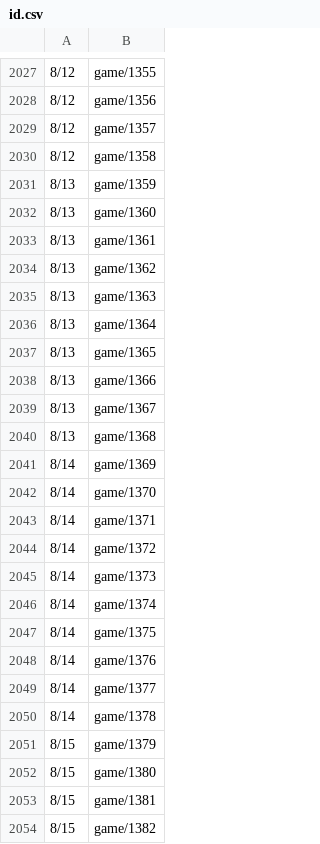
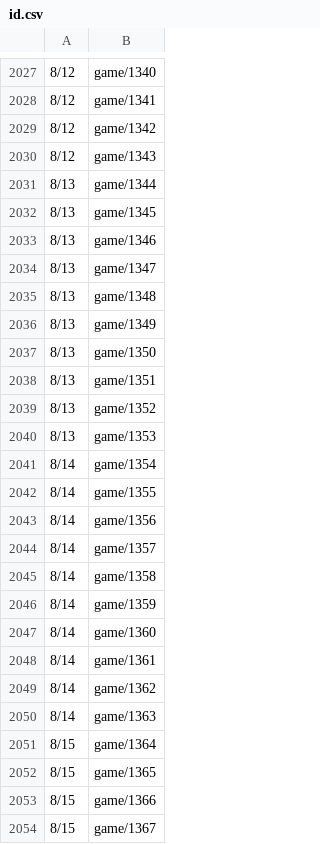
Before and after one commit to HZH1907/somenormalfile, a CSV file: id.csv, drawn as a sheet; only a part is shown, gaps mark what is left out; the diff covers the shown part only.

```diff
--- a/id.csv
+++ b/id.csv
@@ -2027,28 +2027,28 @@
-8/12,game/1355
-8/12,game/1356
-8/12,game/1357
-8/12,game/1358
-8/13,game/1359
-8/13,game/1360
-8/13,game/1361
-8/13,game/1362
-8/13,game/1363
-8/13,game/1364
-8/13,game/1365
-8/13,game/1366
-8/13,game/1367
-8/13,game/1368
-8/14,game/1369
-8/14,game/1370
-8/14,game/1371
-8/14,game/1372
-8/14,game/1373
-8/14,game/1374
-8/14,game/1375
-8/14,game/1376
-8/14,game/1377
-8/14,game/1378
-8/15,game/1379
-8/15,game/1380
-8/15,game/1381
-8/15,game/1382
+8/12,game/1340
+8/12,game/1341
+8/12,game/1342
+8/12,game/1343
+8/13,game/1344
+8/13,game/1345
+8/13,game/1346
+8/13,game/1347
+8/13,game/1348
+8/13,game/1349
+8/13,game/1350
+8/13,game/1351
+8/13,game/1352
+8/13,game/1353
+8/14,game/1354
+8/14,game/1355
+8/14,game/1356
+8/14,game/1357
+8/14,game/1358
+8/14,game/1359
+8/14,game/1360
+8/14,game/1361
+8/14,game/1362
+8/14,game/1363
+8/15,game/1364
+8/15,game/1365
+8/15,game/1366
+8/15,game/1367
```
Also changed, not shown: 116 edited cells elsewhere in this file.
